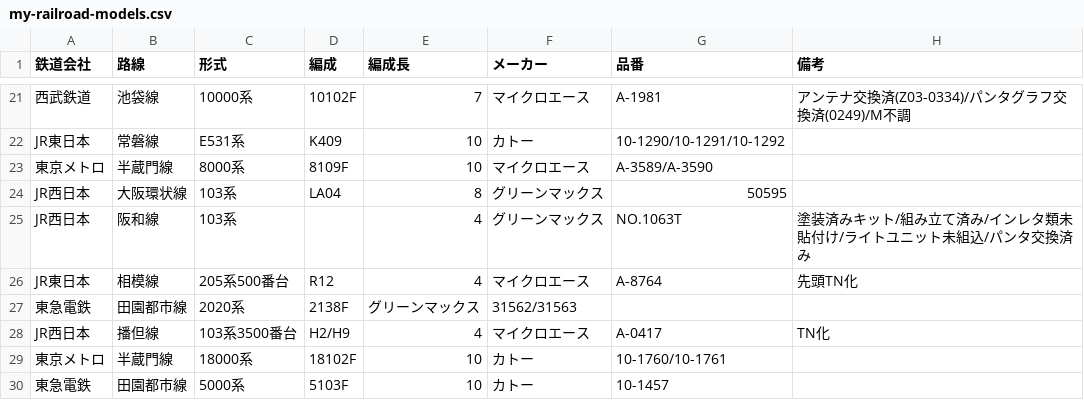
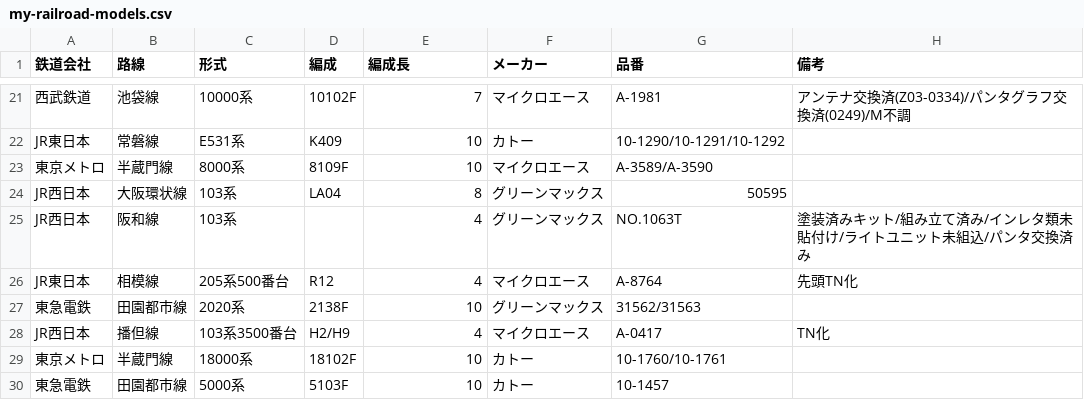
Before and after one commit to sharo-jef/my-railroad-models, a CSV file: my-railroad-models.csv, drawn as a sheet; only a part is shown, gaps mark what is left out.

Commit message:
Update my-railroad-models.csv

```diff
--- a/my-railroad-models.csv
+++ b/my-railroad-models.csv
@@ -26,3 +26,3 @@ JR西日本,阪和線,103系,,4,グリーンマックス,NO.1063T,塗装済み
 JR東日本,相模線,205系500番台,R12,4,マイクロエース,A-8764,先頭TN化
-東急電鉄,田園都市線,2020系,2138F,グリーンマックス,31562/31563,
+東急電鉄,田園都市線,2020系,2138F,10,グリーンマックス,31562/31563,
 JR西日本,播但線,103系3500番台,H2/H9,4,マイクロエース,A-0417,TN化
```
